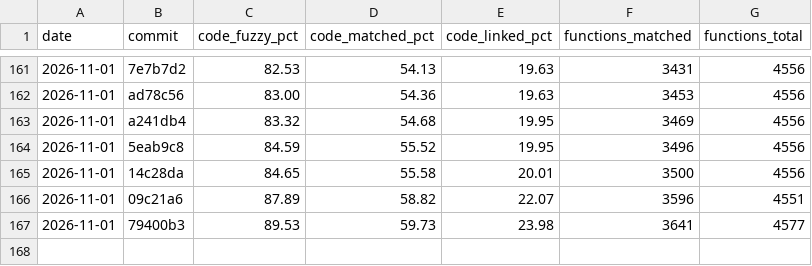
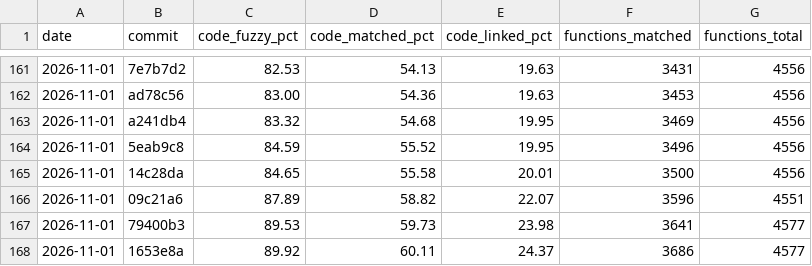
Before and after one commit to YggdrasziI/ts2-castaway-decomp, a CSV file: progress/eur/history.csv, drawn as a sheet; only a part is shown, gaps mark what is left out; the diff names each change by its address in the sheet, - before the commit and + after, or states it on an @@ line.

Commit message:
Record progress after the first SDK units

```diff
--- a/progress/eur/history.csv
+++ b/progress/eur/history.csv
+row 168: 2026-11-01 | 1653e8a | 89.92 | 60.11 | 24.37 | 3686 | 4577
```
Also changed, not shown: 5 other files.
